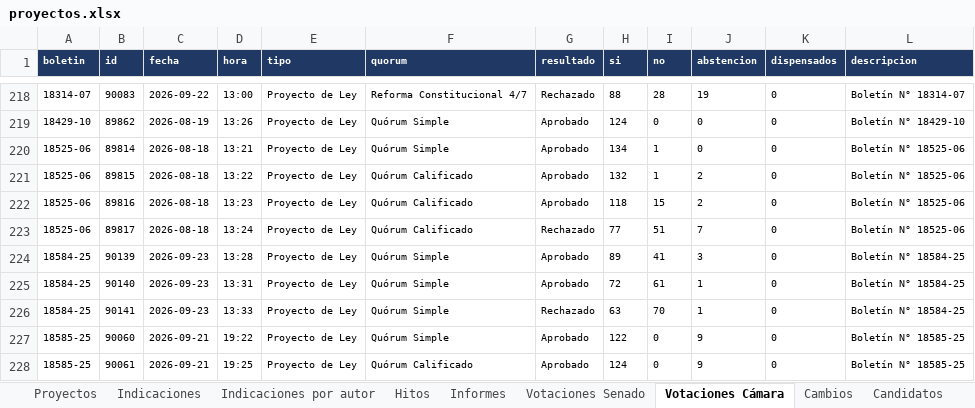
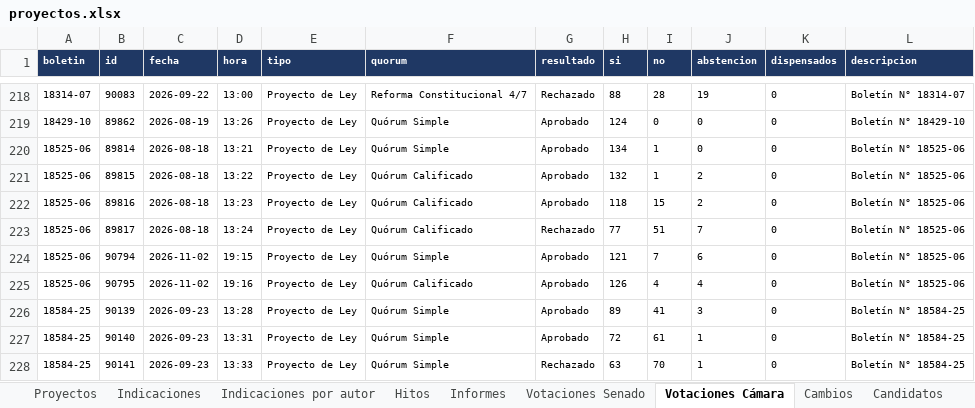
Before and after one commit to AlejandroAvYa/seguimiento-legislativo-seguridad, an Excel workbook: data/proyectos.xlsx, sheet Votaciones Cámara, drawn as a sheet; only a part is shown, gaps mark what is left out; the shorter side is filled out with more unchanged rows; values as stored, in another font and other column widths than the file's, no borders; the diff names each change by its address in the sheet, - before the commit and + after, or states it on an @@ line.

```diff
--- a/data/proyectos.xlsx (sheet Votaciones Cámara)
+++ b/data/proyectos.xlsx (sheet Votaciones Cámara)
+row 224: 18525-06 | 90794 | 2026-11-02 | 19:15 | Proyecto de Ley | Quórum Simple | Aprobado | 121 | 7 | 6 | 0 | Boletín N° 18525-06
+row 225: 18525-06 | 90795 | 2026-11-02 | 19:16 | Proyecto de Ley | Quórum Calificado | Aprobado | 126 | 4 | 4 | 0 | Boletín N° 18525-06
```
Also changed, not shown: sheet Cambios, sheet Proyectos, sheet Candidatos, sheet Hitos, sheet Informes, sheet Info, 29 other files.
